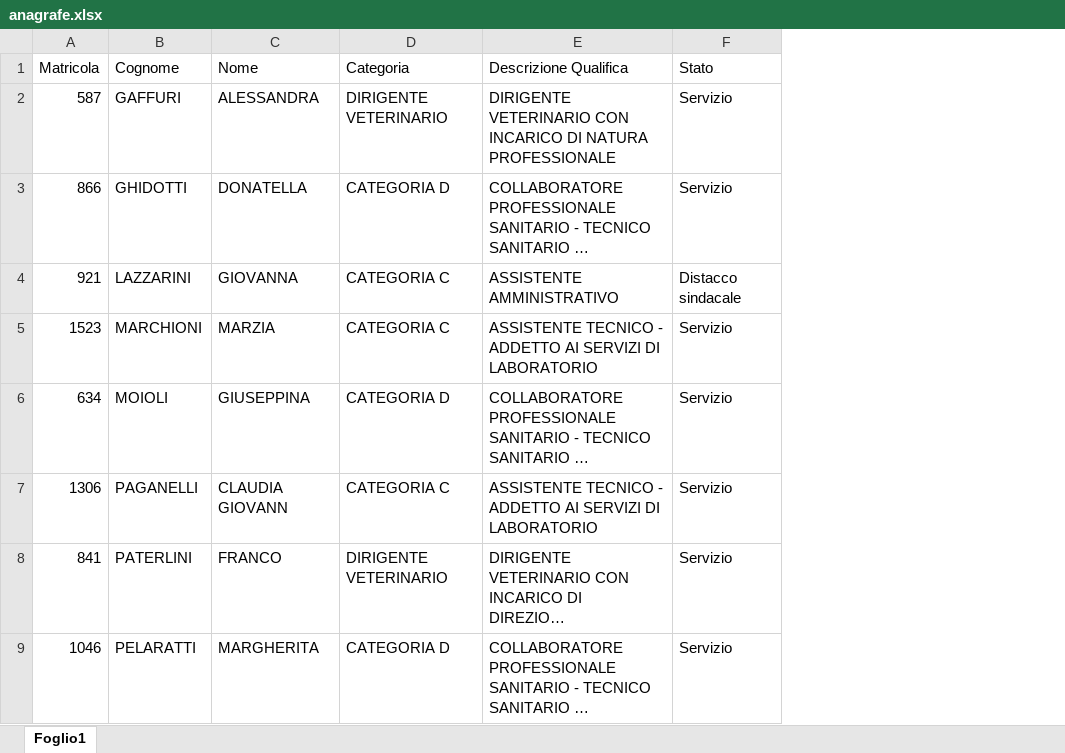
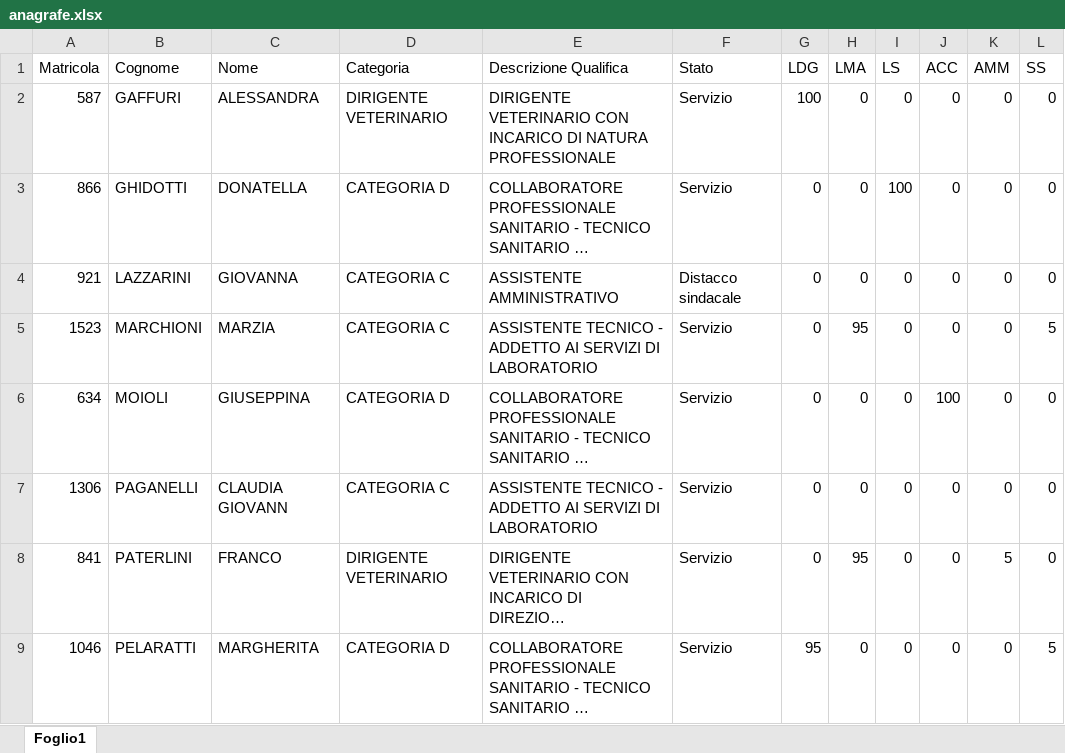
Before and after one commit to TMax66/IZSLER-COGES, an Excel workbook: PROGRAMMAZIONE/anagrafe.xlsx, sheet Foglio1, drawn as a sheet; only a part is shown; long unchanged cells end in …; values as stored, in another font and other column widths than the file's, no borders; the diff names each change by its address in the sheet, - before the commit and + after, or states it on an @@ line.

```diff
--- a/PROGRAMMAZIONE/anagrafe.xlsx (sheet Foglio1)
+++ b/PROGRAMMAZIONE/anagrafe.xlsx (sheet Foglio1)
+column G (LDG), rows 2-9: 100 | 0 | 0 | 0 | 0 | 0 | 0 | 95
+column H (LMA), rows 2-9: 0 | 0 | 0 | 95 | 0 | 0 | 95 | 0
+column I (LS), rows 2-9: 0 | 100 | 0 | 0 | 0 | 0 | 0 | 0
+column J (ACC), rows 2-9: 0 | 0 | 0 | 0 | 100 | 0 | 0 | 0
+column K (AMM), rows 2-9: 0 | 0 | 0 | 0 | 0 | 0 | 5 | 0
+column L (SS), rows 2-9: 0 | 0 | 0 | 5 | 0 | 0 | 0 | 5
```
Also changed, not shown: 4 other files.
